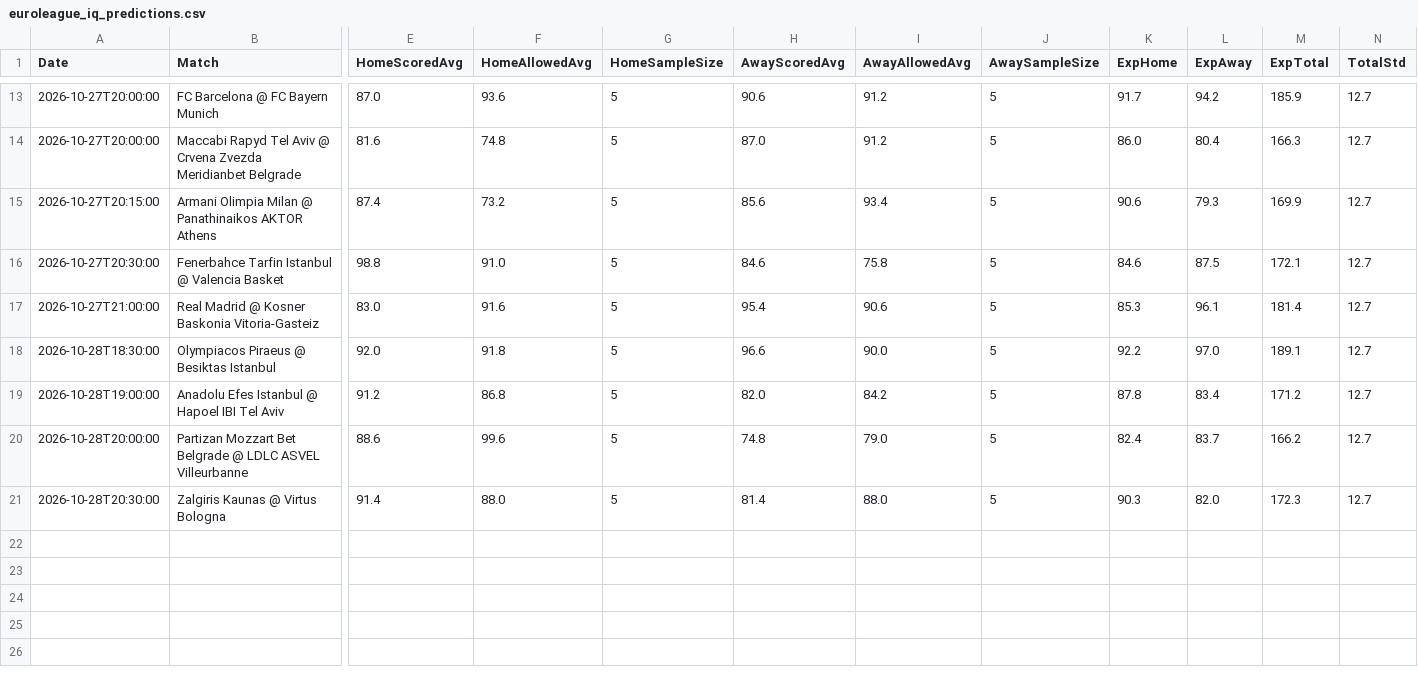
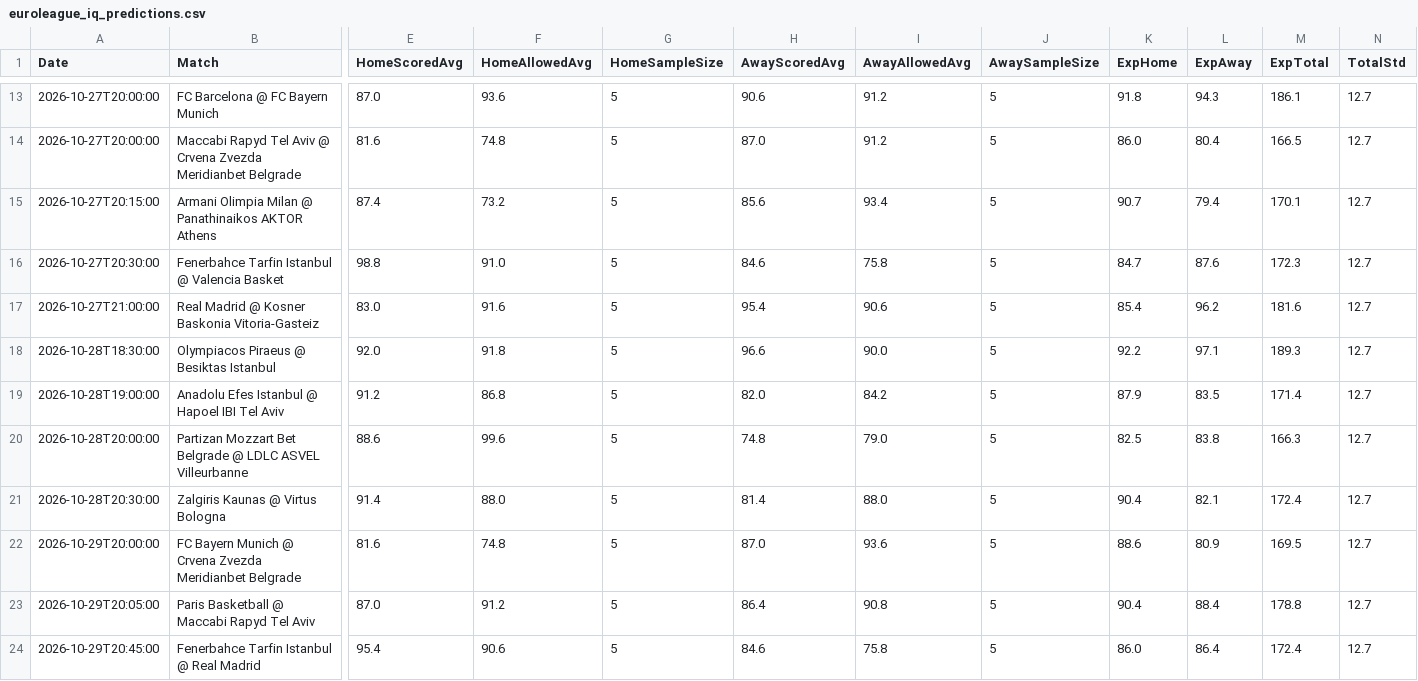
Before and after one commit to niibaboo/SportsIQ, a CSV file: docs/euroleague_iq_predictions.csv, drawn as a sheet; only a part is shown, gaps mark what is left out; rows hold the shown columns only; the diff covers the shown part only; the diff names each change by its address in the sheet, - before the commit and + after, or states it on an @@ line.

```diff
--- a/docs/euroleague_iq_predictions.csv
+++ b/docs/euroleague_iq_predictions.csv
-K13 (ExpHome): 91.7
+K13 (ExpHome): 91.8
-L13 (ExpAway): 94.2
+L13 (ExpAway): 94.3
-M13 (ExpTotal): 185.9
+M13 (ExpTotal): 186.1
-M14 (ExpTotal): 166.3
+M14 (ExpTotal): 166.5
-K15 (ExpHome): 90.6
+K15 (ExpHome): 90.7
-L15 (ExpAway): 79.3
+L15 (ExpAway): 79.4
-M15 (ExpTotal): 169.9
+M15 (ExpTotal): 170.1
-K16 (ExpHome): 84.6
+K16 (ExpHome): 84.7
-L16 (ExpAway): 87.5
+L16 (ExpAway): 87.6
-M16 (ExpTotal): 172.1
+M16 (ExpTotal): 172.3
-K17 (ExpHome): 85.3
+K17 (ExpHome): 85.4
-L17 (ExpAway): 96.1
+L17 (ExpAway): 96.2
-M17 (ExpTotal): 181.4
+M17 (ExpTotal): 181.6
-L18 (ExpAway): 97.0
+L18 (ExpAway): 97.1
-M18 (ExpTotal): 189.1
+M18 (ExpTotal): 189.3
-K19 (ExpHome): 87.8
+K19 (ExpHome): 87.9
-L19 (ExpAway): 83.4
+L19 (ExpAway): 83.5
-M19 (ExpTotal): 171.2
+M19 (ExpTotal): 171.4
-K20 (ExpHome): 82.4
+K20 (ExpHome): 82.5
-L20 (ExpAway): 83.7
+L20 (ExpAway): 83.8
-M20 (ExpTotal): 166.2
+M20 (ExpTotal): 166.3
-K21 (ExpHome): 90.3
+K21 (ExpHome): 90.4
-L21 (ExpAway): 82.0
+L21 (ExpAway): 82.1
-M21 (ExpTotal): 172.3
+M21 (ExpTotal): 172.4
+row 22: 2026-10-29T20:00:00 | FC Bayern Munich @ Crvena Zvezda Meridianbet Belgrade | 81.6 | 74.8 | 5 | 87.0 | 93.6 | 5 | 88.6 | 80.9 | 169.5 | 12.7
+row 23: 2026-10-29T20:05:00 | Paris Basketball @ Maccabi Rapyd Tel Aviv | 87.0 | 91.2 | 5 | 86.4 | 90.8 | 5 | 90.4 | 88.4 | 178.8 | 12.7
+row 24: 2026-10-29T20:45:00 | Fenerbahce Tarfin Istanbul @ Real Madrid | 95.4 | 90.6 | 5 | 84.6 | 75.8 | 5 | 86.0 | 86.4 | 172.4 | 12.7
```
Also changed, not shown: 31 edited cells elsewhere in this file, 5 other files.
